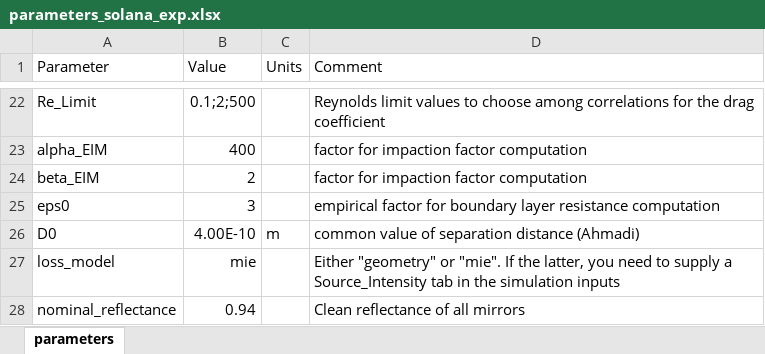
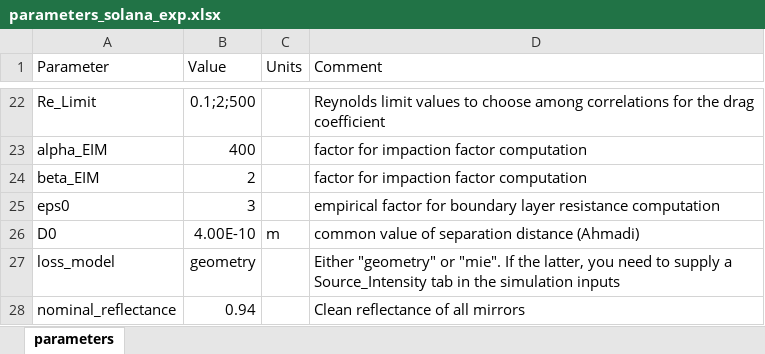
Before and after one commit to SolarDynamicsLLC/HelioSoil-FS, an Excel workbook: solana-inputs/parameters_solana_exp.xlsx, sheet parameters, drawn as a sheet; only a part is shown, gaps mark what is left out; values as stored, in another font and other column widths than the file's, no borders; the diff names each change by its address in the sheet, - before the commit and + after, or states it on an @@ line.

Commit message:
Files and minor edits for initial fitting of solana data

```diff
--- a/solana-inputs/parameters_solana_exp.xlsx (sheet parameters)
+++ b/solana-inputs/parameters_solana_exp.xlsx (sheet parameters)
-B27 (Value): mie
+B27 (Value): geometry
```
Also changed, not shown: 18 other files.
